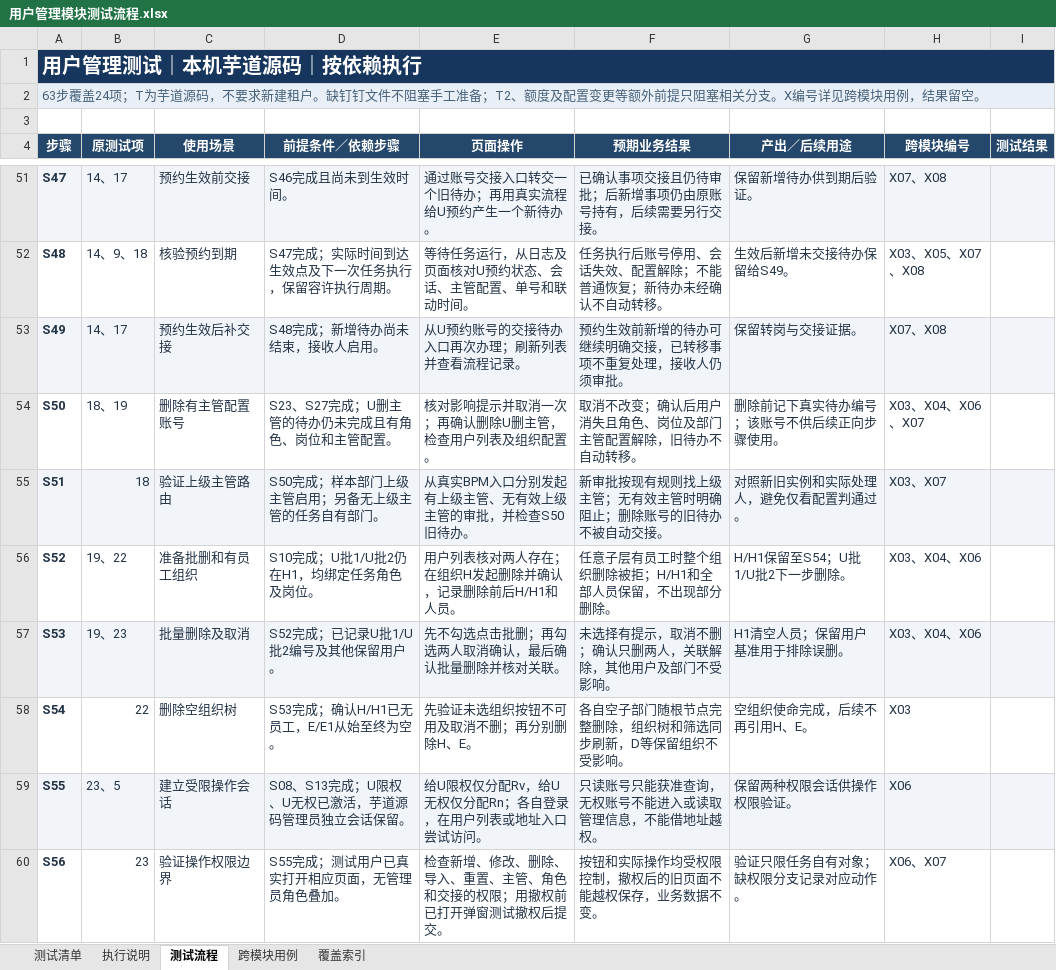
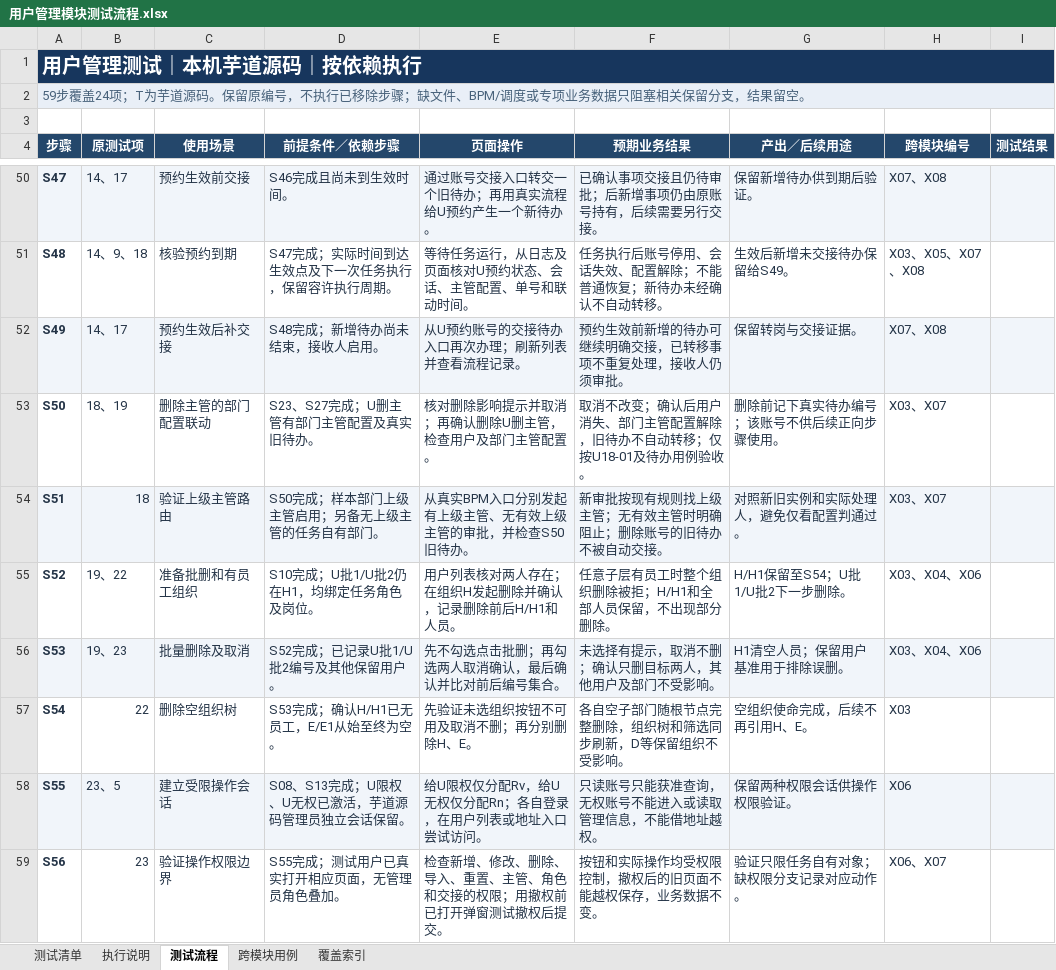
Before and after one commit to jiazeyu1987/IntRuoyiAll, an Excel workbook: ruoyi_test/plan/用户管理/用户管理模块测试流程.xlsx, sheet 测试流程, drawn as a sheet; only a part is shown, gaps mark what is left out; values as stored, in another font and other column widths than the file's, no borders; addresses are those after the commit; the diff covers the shown part only; the diff names each change by its address in the sheet, - before the commit and + after, or states it on an @@ line.

Commit message:
fix(user): correct full-result sorting and range filters
Preserve page size when entering local paging and keep range endpoints separate. Update user management test plans and scope exclusions. Document the main workspace port required by the runtime hook.

```diff
--- a/ruoyi_test/plan/用户管理/用户管理模块测试流程.xlsx (sheet 测试流程)
+++ b/ruoyi_test/plan/用户管理/用户管理模块测试流程.xlsx (sheet 测试流程)
-A2 (步骤): 63步覆盖24项；T为芋道源码，不要求新建租户。缺钉钉文件不阻塞手工准备；T2、额度及配置变更等额外前提只阻塞相关分支。X编号详见跨模块用例，结果留…
+A2 (步骤): 59步覆盖24项；T为芋道源码。保留原编号，不执行已移除步骤；缺文件、BPM/调度或专项业务数据只阻塞相关保留分支，结果留…
-C53 (使用场景): 删除有主管配置账号
+C53 (使用场景): 删除主管的部门配置联动
-D53 (前提条件／依赖步骤): S23、S27完成；U删主管的待办仍未完成且有角色、岗位和主管配置。
+D53 (前提条件／依赖步骤): S23、S27完成；U删主管有部门主管配置及真实旧待办。
-E53 (页面操作): 核对影响提示并取消一次；再确认删除U删主管，检查用户列表及组织配置。
+E53 (页面操作): 核对删除影响提示并取消；再确认删除U删主管，检查用户及部门主管配置。
-F53 (预期业务结果): 取消不改变；确认后用户消失且角色、岗位及部门主管配置解除，旧待办不自动转移。
+F53 (预期业务结果): 取消不改变；确认后用户消失、部门主管配置解除，旧待办不自动转移；仅按U18-01及待办用例验收。
-H53 (跨模块编号): X03、X04、X06、X07
+H53 (跨模块编号): X03、X07
-E56 (页面操作): 先不勾选点击批删；再勾选两人取消确认，最后确认批量删除并核对关联。
+E56 (页面操作): 先不勾选点击批删；再勾选两人取消确认，最后确认并比对前后编号集合。
-F56 (预期业务结果): 未选择有提示，取消不删；确认只删两人，关联解除，其他用户及部门不受影响。
+F56 (预期业务结果): 未选择有提示，取消不删；确认只删目标两人，其他用户及部门不受影响。
```
Also changed, not shown: 4 removed rows and 10 edited cells elsewhere in this sheet, sheet 跨模块用例, sheet 测试清单, sheet 覆盖索引, sheet 执行说明, ruoyi_test/plan/用户管理/用户管理模块测试清单.xlsx, 11 other files.
